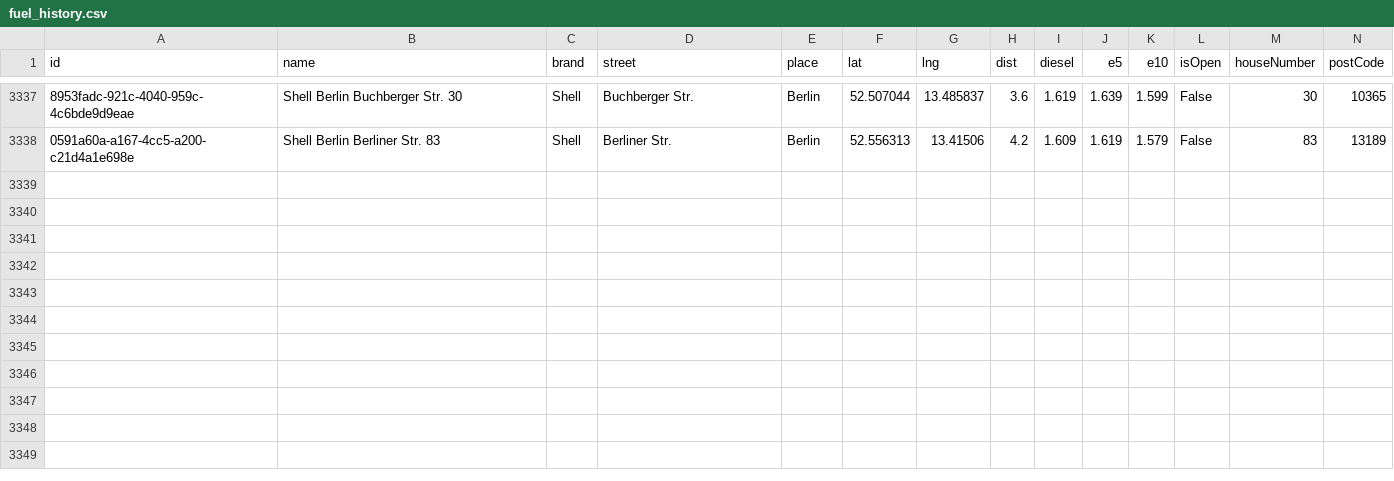
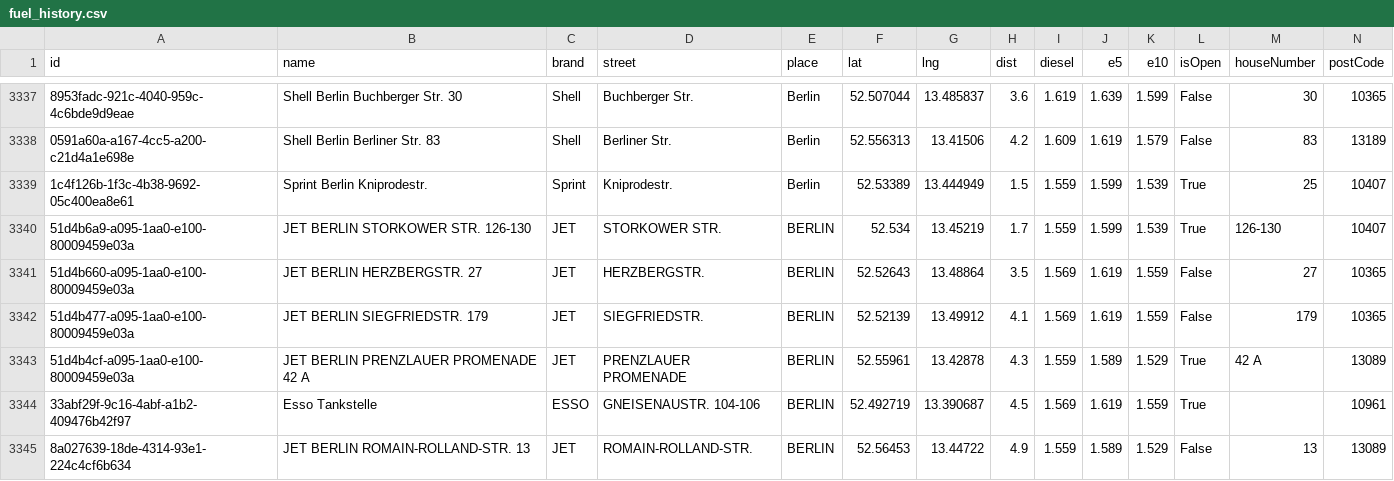
Before and after one commit to vineethmadambi/fuel-tracker, a CSV file: fuel_history.csv, drawn as a sheet; only a part is shown, gaps mark what is left out; rows hold the shown columns only; the diff names each change by its address in the sheet, - before the commit and + after, or states it on an @@ line.

```diff
--- a/fuel_history.csv
+++ b/fuel_history.csv
+row 3339: 1c4f126b-1f3c-4b38-9692-05c400ea8e61 | Sprint Berlin Kniprodestr. | Sprint | Kniprodestr. | Berlin | 52.53389 | 13.444949 | 1.5 | 1.559 | 1.599 | 1.539 | True | 25 | 10407
+row 3340: 51d4b6a9-a095-1aa0-e100-80009459e03a | JET BERLIN STORKOWER STR. 126-130 | JET | STORKOWER STR. | BERLIN | 52.534 | 13.45219 | 1.7 | 1.559 | 1.599 | 1.539 | True | 126-130 | 10407
+row 3341: 51d4b660-a095-1aa0-e100-80009459e03a | JET BERLIN HERZBERGSTR. 27 | JET | HERZBERGSTR. | BERLIN | 52.52643 | 13.48864 | 3.5 | 1.569 | 1.619 | 1.559 | False | 27 | 10365
+row 3342: 51d4b477-a095-1aa0-e100-80009459e03a | JET BERLIN SIEGFRIEDSTR. 179 | JET | SIEGFRIEDSTR. | BERLIN | 52.52139 | 13.49912 | 4.1 | 1.569 | 1.619 | 1.559 | False | 179 | 10365
+row 3343: 51d4b4cf-a095-1aa0-e100-80009459e03a | JET BERLIN PRENZLAUER PROMENADE 42 A | JET | PRENZLAUER PROMENADE | BERLIN | 52.55961 | 13.42878 | 4.3 | 1.559 | 1.589 | 1.529 | True | 42 A | 13089
+row 3344: 33abf29f-9c16-4abf-a1b2-409476b42f97 | Esso Tankstelle | ESSO | GNEISENAUSTR. 104-106 | BERLIN | 52.492719 | 13.390687 | 4.5 | 1.569 | 1.619 | 1.559 | True |  | 10961
+row 3345: 8a027639-18de-4314-93e1-224c4cf6b634 | JET BERLIN ROMAIN-ROLLAND-STR. 13 | JET | ROMAIN-ROLLAND-STR. | BERLIN | 52.56453 | 13.44722 | 4.9 | 1.559 | 1.589 | 1.529 | False | 13 | 13089
```
